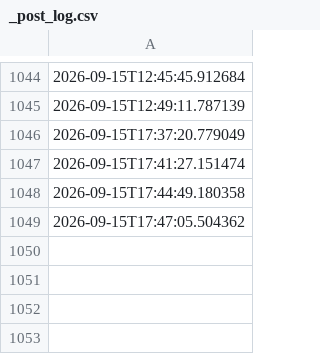
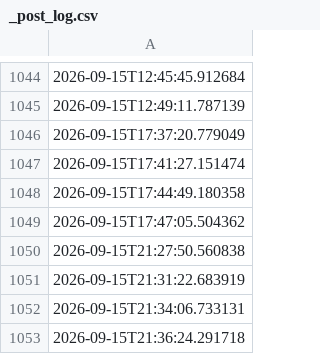
Before and after one commit to depofiti-design/sporkalp-automation, a CSV file: out/_post_log.csv, drawn as a sheet; only a part is shown, gaps mark what is left out; the diff names each change by its address in the sheet, - before the commit and + after, or states it on an @@ line.

```diff
--- a/out/_post_log.csv
+++ b/out/_post_log.csv
+row 1050: 2026-09-15T21:27:50.560838
+row 1051: 2026-09-15T21:31:22.683919
+row 1052: 2026-09-15T21:34:06.733131
+row 1053: 2026-09-15T21:36:24.291718
```
Also changed, not shown: 1 other file.
